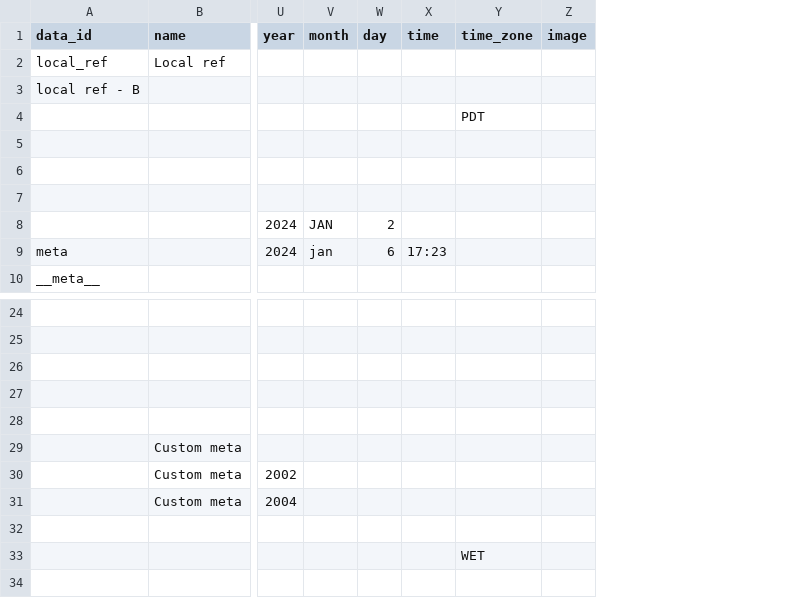
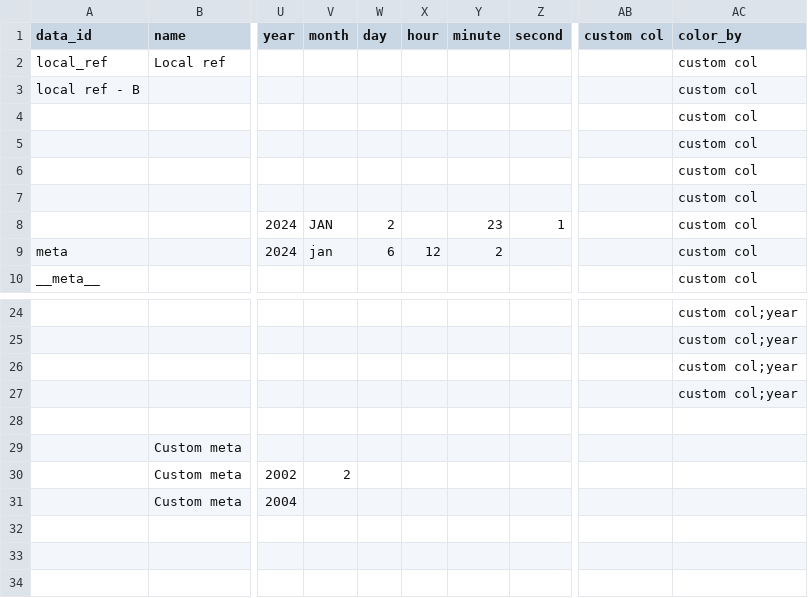
Before and after one commit to grunwaldlab/psminer, a TSV file: inst/extdata/feature_test.tsv, drawn as a sheet; only a part is shown, gaps mark what is left out; removed rows and columns are numbered as before the commit, all else as after; the diff names each change by its address in the sheet, - before the commit and + after, or states it on an @@ line.

```diff
--- a/inst/extdata/feature_test.tsv
+++ b/inst/extdata/feature_test.tsv
-column X (time), row 9: 17:23
-column Y (time_zone), row 4: PDT; row 33: WET
-column Z (image), empty
+column X (hour), row 9: 12
+column Y (minute), rows 8-9: 23 | 2
+column Z (second), row 8: 1
+column AB (custom col), empty
+column AC (color_by), rows 2-10: all custom col; rows 24-27: all custom col;year
-V30 (month): (empty)
+V30 (month): 2
```
Also changed, not shown: 3 other files.
